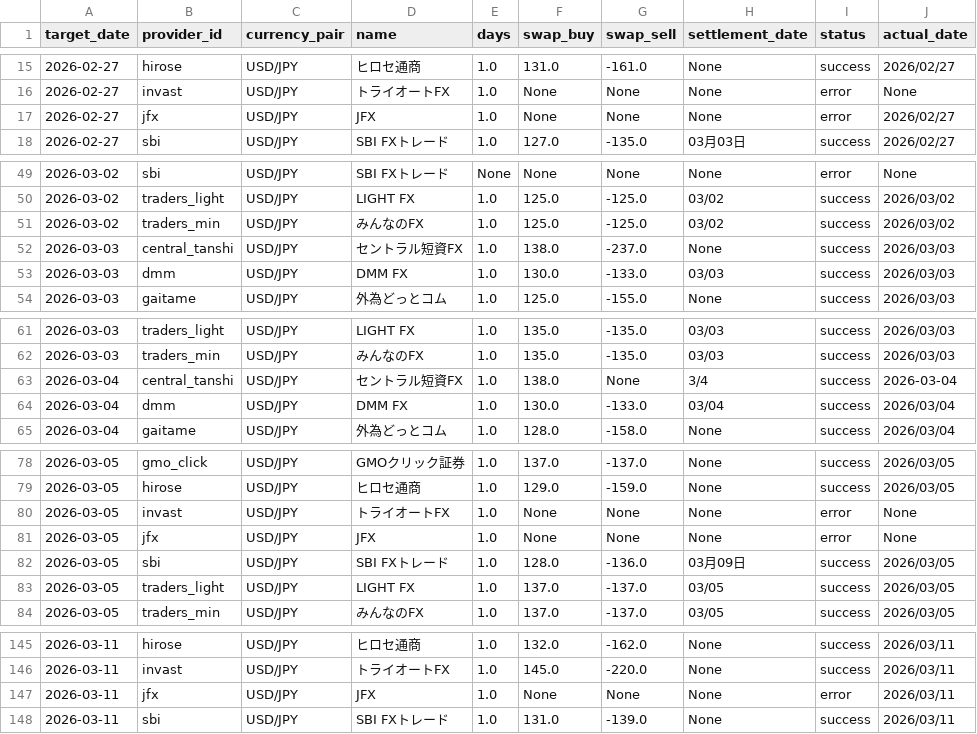
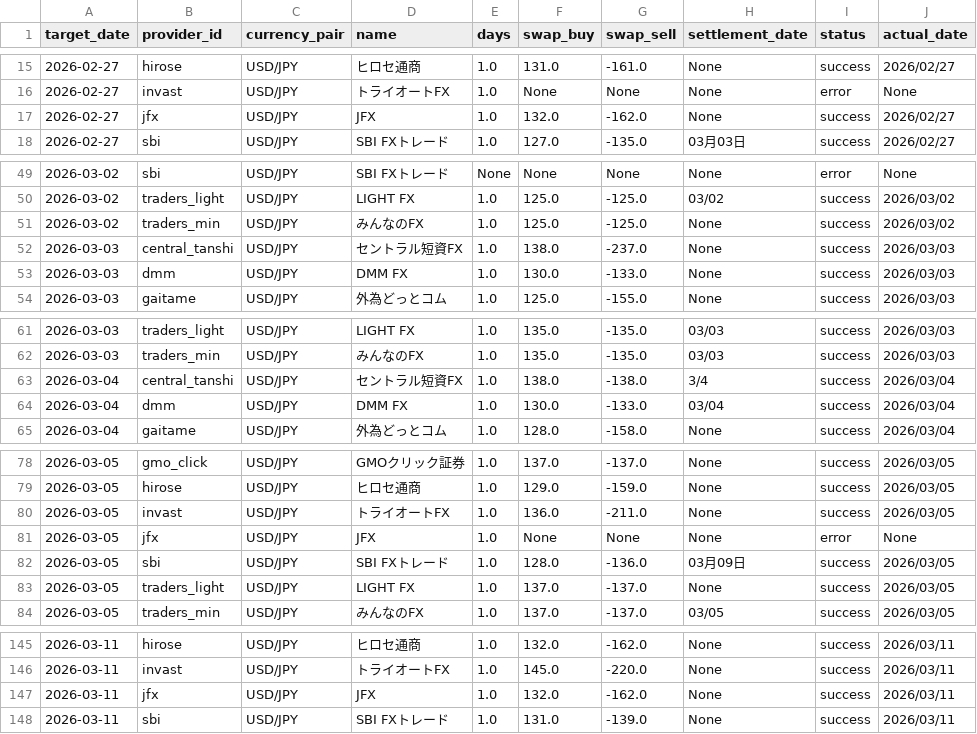
Before and after one commit to pcjidouka-spec/lira-watch-public-jp, a CSV file: public/data/master_history_usd.csv, drawn as a sheet; only a part is shown, gaps mark what is left out; the diff covers the shown part only.

```diff
--- a/public/data/master_history_usd.csv
+++ b/public/data/master_history_usd.csv
@@ -16,3 +16,3 @@ target_date,provider_id,currency_pair,name,days,swap_buy,swap_sell,settlement_da
 2026-02-27,invast,USD/JPY,トライオートFX,1.0,None,None,None,error,None
-2026-02-27,jfx,USD/JPY,JFX,1.0,None,None,None,error,2026/02/27
+2026-02-27,jfx,USD/JPY,JFX,1.0,132.0,-162.0,None,success,2026/02/27
 2026-02-27,sbi,USD/JPY,SBI FXトレード,1.0,127.0,-135.0,03月03日,success,2026/02/27
@@ -50,5 +50,5 @@ target_date,provider_id,currency_pair,name,days,swap_buy,swap_sell,settlement_da
 2026-03-02,traders_light,USD/JPY,LIGHT FX,1.0,125.0,-125.0,03/02,success,2026/03/02
-2026-03-02,traders_min,USD/JPY,みんなのFX,1.0,125.0,-125.0,03/02,success,2026/03/02
+2026-03-02,traders_min,USD/JPY,みんなのFX,1.0,125.0,-125.0,None,success,2026/03/02
 2026-03-03,central_tanshi,USD/JPY,セントラル短資FX,1.0,138.0,-237.0,None,success,2026/03/03
-2026-03-03,dmm,USD/JPY,DMM FX,1.0,130.0,-133.0,03/03,success,2026/03/03
+2026-03-03,dmm,USD/JPY,DMM FX,1.0,130.0,-133.0,None,success,2026/03/03
 2026-03-03,gaitame,USD/JPY,外為どっとコム,1.0,125.0,-155.0,None,success,2026/03/03
@@ -62,3 +62,3 @@ target_date,provider_id,currency_pair,name,days,swap_buy,swap_sell,settlement_da
 2026-03-03,traders_min,USD/JPY,みんなのFX,1.0,135.0,-135.0,03/03,success,2026/03/03
-2026-03-04,central_tanshi,USD/JPY,セントラル短資FX,1.0,138.0,None,3/4,success,2026-03-04
+2026-03-04,central_tanshi,USD/JPY,セントラル短資FX,1.0,138.0,-138.0,3/4,success,2026/03/04
 2026-03-04,dmm,USD/JPY,DMM FX,1.0,130.0,-133.0,03/04,success,2026/03/04
@@ -79,6 +79,6 @@ target_date,provider_id,currency_pair,name,days,swap_buy,swap_sell,settlement_da
 2026-03-05,hirose,USD/JPY,ヒロセ通商,1.0,129.0,-159.0,None,success,2026/03/05
-2026-03-05,invast,USD/JPY,トライオートFX,1.0,None,None,None,error,None
+2026-03-05,invast,USD/JPY,トライオートFX,1.0,136.0,-211.0,None,success,2026/03/05
 2026-03-05,jfx,USD/JPY,JFX,1.0,None,None,None,error,None
 2026-03-05,sbi,USD/JPY,SBI FXトレード,1.0,128.0,-136.0,03月09日,success,2026/03/05
-2026-03-05,traders_light,USD/JPY,LIGHT FX,1.0,137.0,-137.0,03/05,success,2026/03/05
+2026-03-05,traders_light,USD/JPY,LIGHT FX,1.0,137.0,-137.0,None,success,2026/03/05
 2026-03-05,traders_min,USD/JPY,みんなのFX,1.0,137.0,-137.0,03/05,success,2026/03/05
@@ -146,3 +146,3 @@ target_date,provider_id,currency_pair,name,days,swap_buy,swap_sell,settlement_da
 2026-03-11,invast,USD/JPY,トライオートFX,1.0,145.0,-220.0,None,success,2026/03/11
-2026-03-11,jfx,USD/JPY,JFX,1.0,None,None,None,error,2026/03/11
+2026-03-11,jfx,USD/JPY,JFX,1.0,132.0,-162.0,None,success,2026/03/11
 2026-03-11,sbi,USD/JPY,SBI FXトレード,1.0,131.0,-139.0,None,success,2026/03/11
```
Also changed, not shown: 24 edited cells elsewhere in this file, 1 other file.
